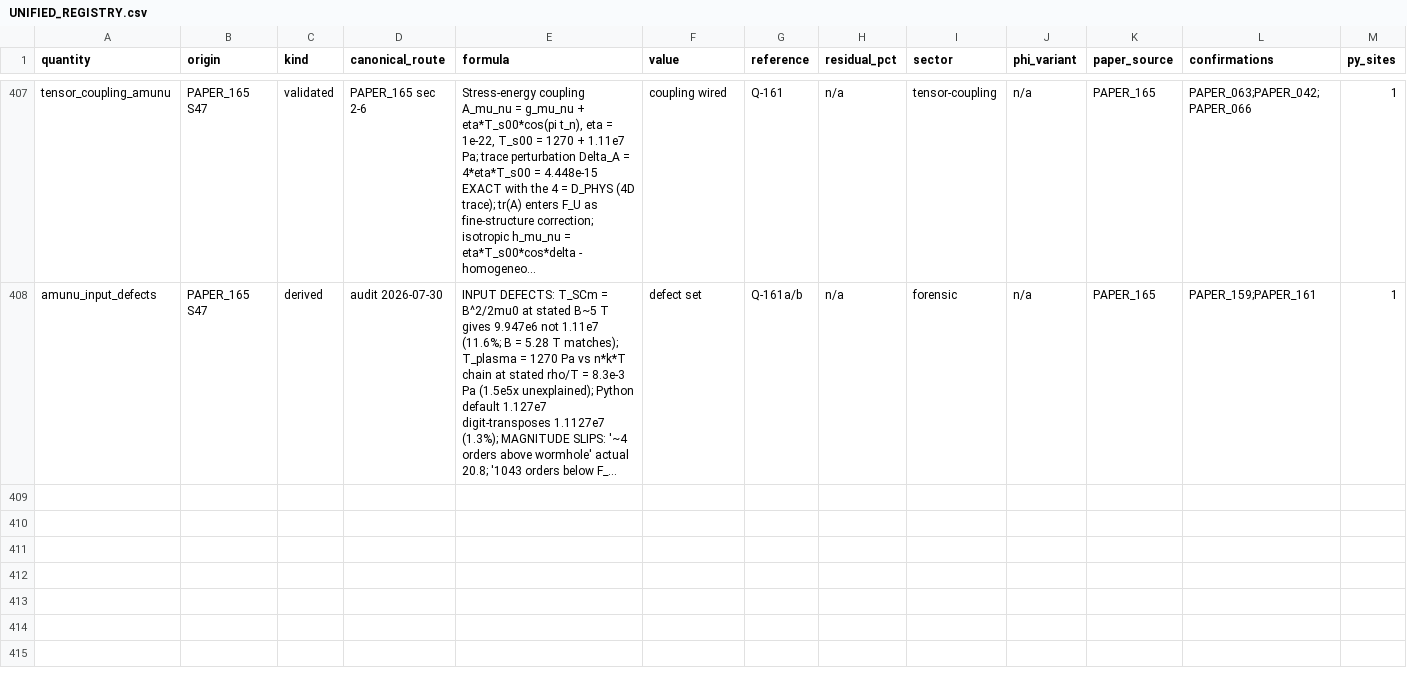
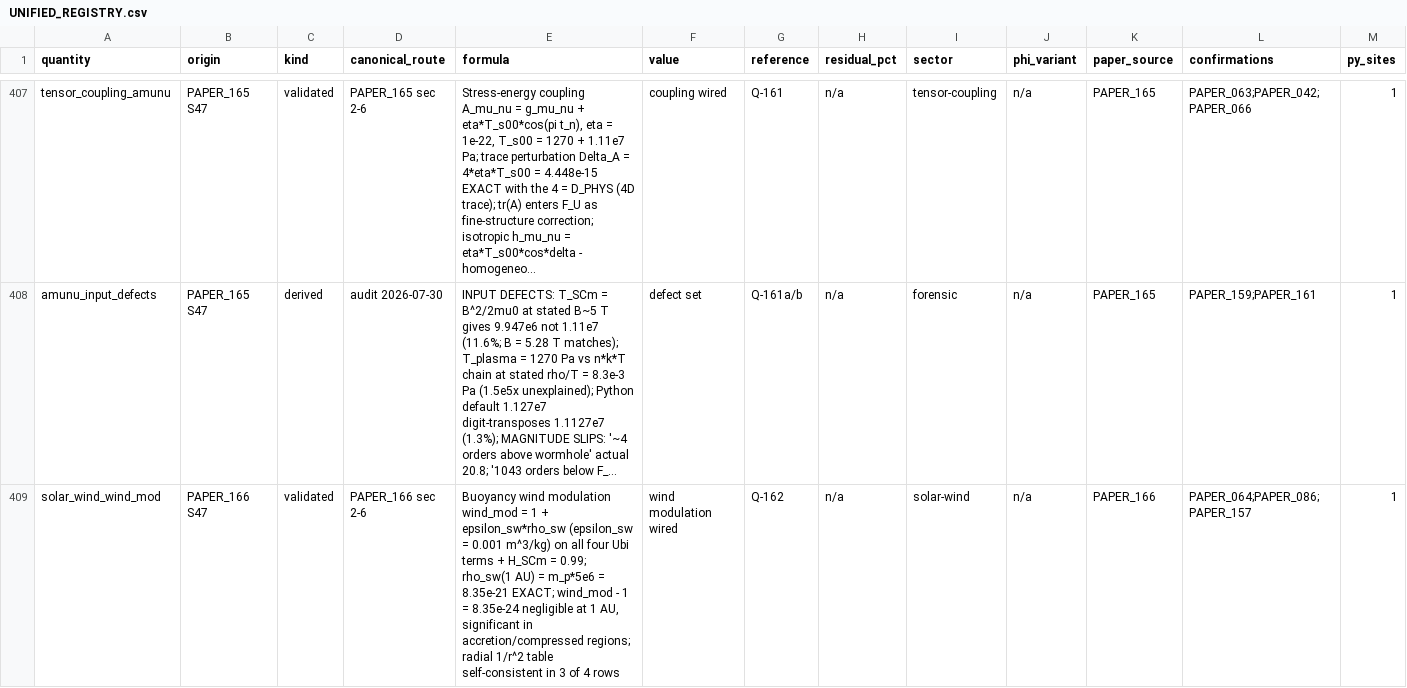
Before and after one commit to Daniel8Murphy0007/Star-Magic-Program, a CSV file: UNIFIED_REGISTRY.csv, drawn as a sheet; only a part is shown, gaps mark what is left out; long unchanged cells end in …; rows hold the shown columns only; the diff covers the shown part only; the diff names each change by its address in the sheet, - before the commit and + after, or states it on an @@ line.

Commit message:
v0.169.0 BAND 1: PAPER_166 wired - SOLAR WIND MODULATION
PAPER_166 Solar Wind Modulation (OPEN_RULING Q-162) -
Session 47, thread 7f9068, sec 2.3:
  wind_mod = 1 + epsilon_sw*rho_sw (epsilon_sw = 0.001
  m^3/kg) applied consistently to all four Ubi buoyancy
  terms, plus H_SCm = 0.99 integration. VERIFIED:
  rho_sw(1 AU) = m_p * 5/cc = 8.35e-21 kg/m^3 EXACT;
  wind_mod - 1 = 8.35e-24 at 1 AU (honestly negligible,
  significant only in accretion/compressed regions);
  radial 1/r^2 law exact in 3 of 4 table rows.

  PINNED FOR RULING: (a) UNIT PERSISTENCE - the paper
  exists to fix the delta_sw*v_sw dimensional mismatch,
  yet its own sec-7 verification writes "1 + 0.001*4e5 =
  1.4" where the arithmetic gives 401; the printed 1.4
  requires v_sw in km/s. Is delta_sw per-km/s (Ug2 wind
  factor 1.4 canonical) or per-m/s (401)? The derived
  "equivalent accretion density" (4e5 vs 400 kg/m^3)
  inherits the same 1000x ambiguity. (b) Mercury radial
  row 10x slip with EXACT mantissa (family member; other
  rows exact); 1%% threshold claimed at rho > 1e3 kg/m^3,
  actual 10 kg/m^3 (100x).

Q-162 queued. Gate 1,125 assertions 0 failures. Registry
409 rows / 873 edges / 170 ledgers (measured). Wired
170/2,255 (11 clean, 159 OPEN_RULING). Next: PAPER_167.

```diff
--- a/UNIFIED_REGISTRY.csv
+++ b/UNIFIED_REGISTRY.csv
+row 409: solar_wind_wind_mod | PAPER_166 S47 | validated | PAPER_166 sec 2-6 | Buoyancy wind modulation wind_mod = 1 + epsilon_sw*rho_sw (epsilon_sw = 0.001 m^3/kg) on all four Ubi terms + H_SCm = 0.99; rho_sw(1 AU) = m_p*5e6 = 8.35e-21 EXACT; wind_mod - 1 = 8.35e-24 negligible at 1 AU, significant in accretion/compressed regions; radial 1/r^2 table self-consistent in 3 of 4 rows | wind modulation wired | Q-162 | n/a | solar-wind | n/a | PAPER_166 | PAPER_064;PAPER_086;PAPER_157 | 1
```
Also changed, not shown: 1 added row elsewhere in this file, UNIFIED_REGISTRY_CORPUS_CITATIONS.csv, UNIFIED_REGISTRY_GRAPH.csv, 10 other files.
